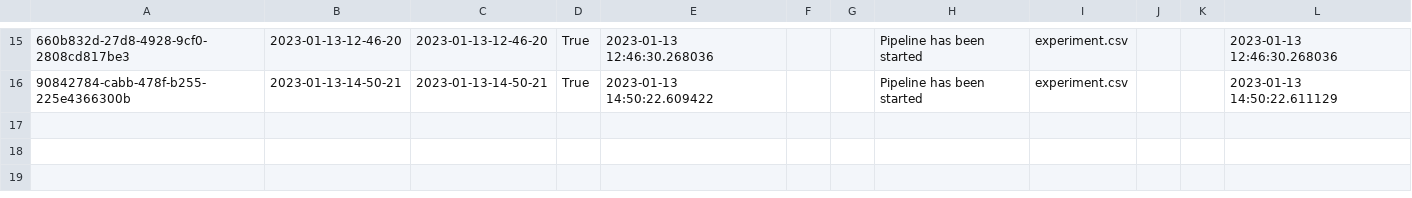
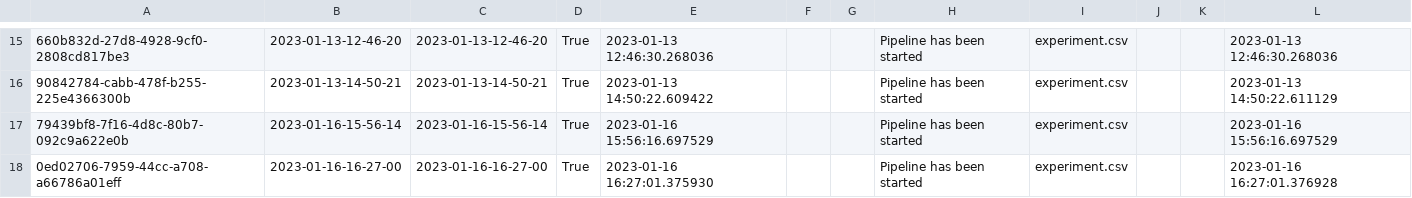
Before and after one commit to asahu40/ML_Project, a CSV file: housing/artifact/experiment/experiment.csv, drawn as a sheet; only a part is shown, gaps mark what is left out; the diff names each change by its address in the sheet, - before the commit and + after, or states it on an @@ line.

```diff
--- a/housing/artifact/experiment/experiment.csv
+++ b/housing/artifact/experiment/experiment.csv
+row 17: 79439bf8-7f16-4d8c-80b7-092c9a622e0b | 2023-01-16-15-56-14 | 2023-01-16-15-56-14 | True | 2023-01-16 15:56:16.697529 |  |  | Pipeline has been started | experiment.csv |  |  | 2023-01-16 15:56:16.697529
+row 18: 0ed02706-7959-44cc-a708-a66786a01eff | 2023-01-16-16-27-00 | 2023-01-16-16-27-00 | True | 2023-01-16 16:27:01.375930 |  |  | Pipeline has been started | experiment.csv |  |  | 2023-01-16 16:27:01.376928
```
Also changed, not shown: 7 other files.
